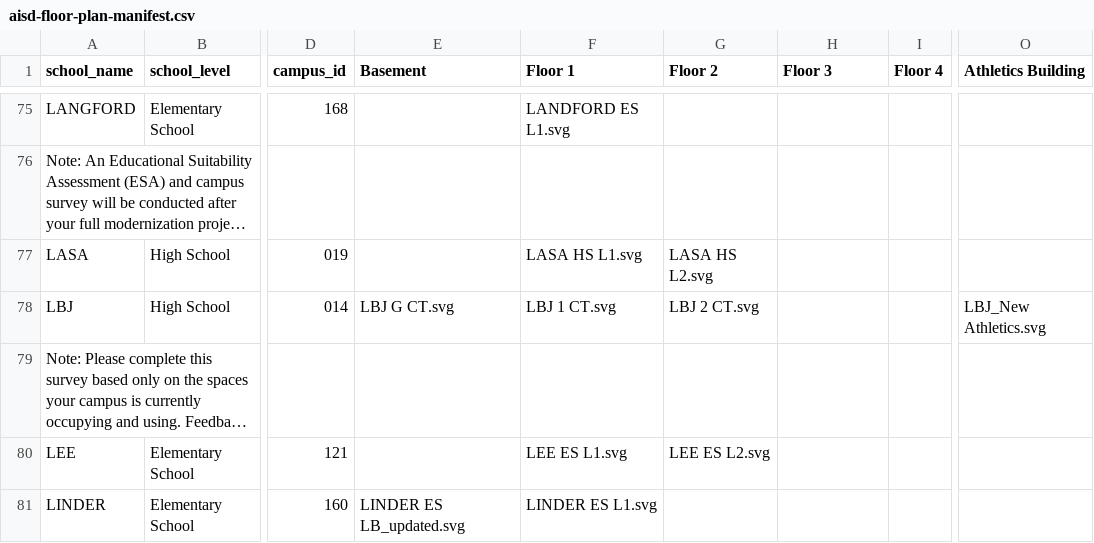
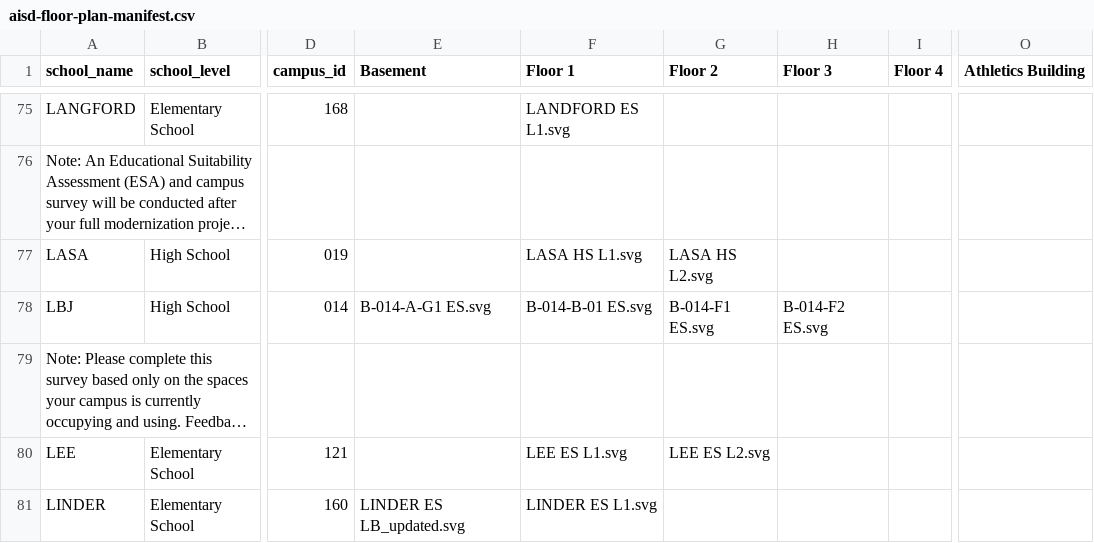
Before and after one commit to PerkinsEastmanStrategies/AISDESA, a CSV file: public/aisd-floor-plan-manifest.csv, drawn as a sheet; only a part is shown, gaps mark what is left out; long unchanged cells end in …; the diff names each change by its address in the sheet, - before the commit and + after, or states it on an @@ line.

```diff
--- a/public/aisd-floor-plan-manifest.csv
+++ b/public/aisd-floor-plan-manifest.csv
-E78 (Basement): LBJ G CT.svg
+E78 (Basement): B-014-A-G1 ES.svg
-F78 (Floor 1): LBJ 1 CT.svg
+F78 (Floor 1): B-014-B-01 ES.svg
-G78 (Floor 2): LBJ 2 CT.svg
+G78 (Floor 2): B-014-F1 ES.svg
-H78 (Floor 3): (empty)
+H78 (Floor 3): B-014-F2 ES.svg
-O78 (Athletics Building): LBJ_New Athletics.svg
+O78 (Athletics Building): (empty)
```
Also changed, not shown: 5 other files.
